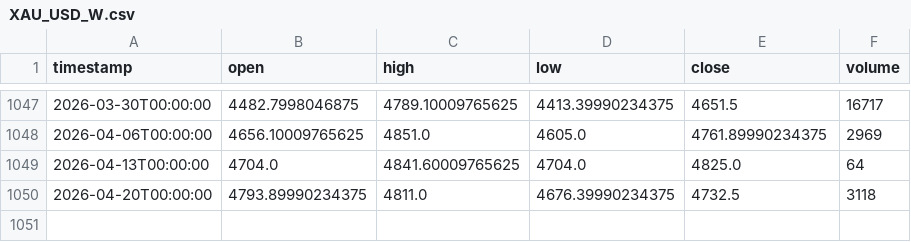
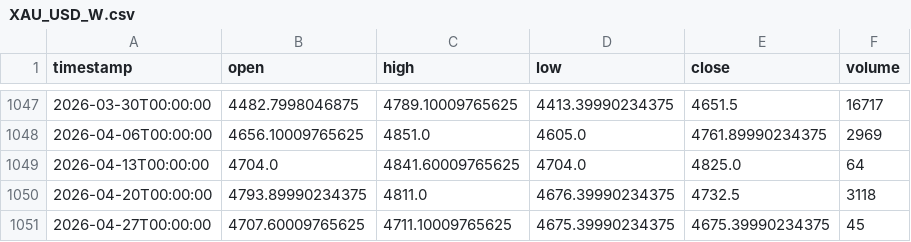
Before and after one commit to HACKLOVE340/HOPEFX-AI-TRADING, a CSV file: data/XAU_USD_W.csv, drawn as a sheet; only a part is shown, gaps mark what is left out; the diff names each change by its address in the sheet, - before the commit and + after, or states it on an @@ line.

Commit message:
data: add XAUUSD weekly OHLCV cache and FRED macro cache
- XAU_USD_W.csv: weekly gold price data for backtesting
- fred_cache.json: FRED macro indicator cache for regime detection

Co-authored-by: Ona <no-reply@ona.com>

```diff
--- a/data/XAU_USD_W.csv
+++ b/data/XAU_USD_W.csv
+row 1051: 2026-04-27T00:00:00 | 4707.60009765625 | 4711.10009765625 | 4675.39990234375 | 4675.39990234375 | 45
```
Also changed, not shown: 1 other file.
